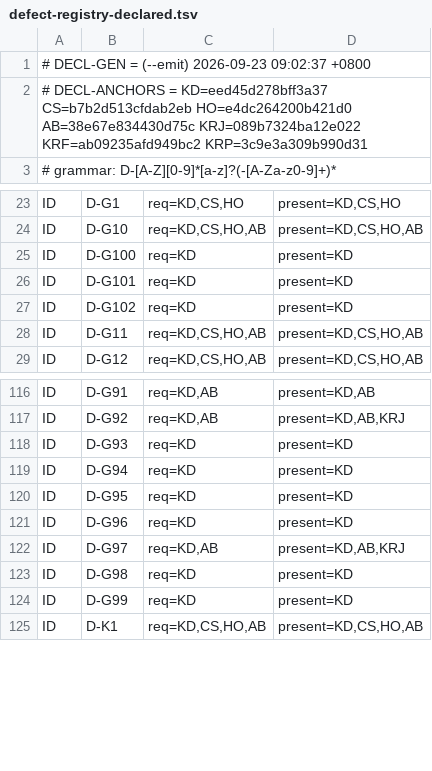
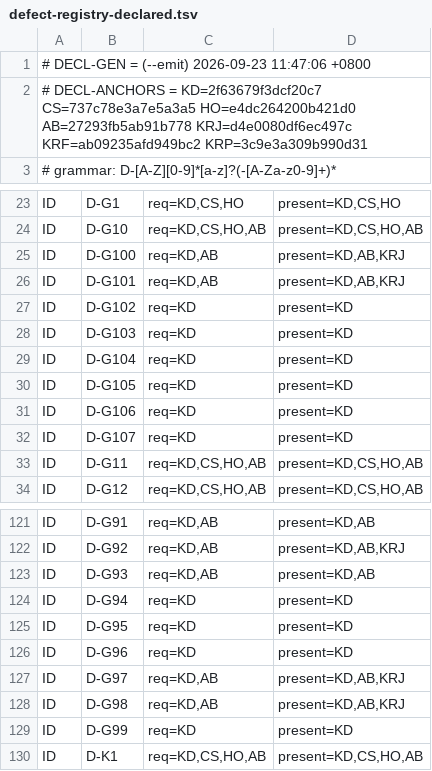
Before and after one commit to isharrrry/WPFOnLinux, a TSV file: build/MilBridge/tools/defect-registry-declared.tsv, drawn as a sheet; only a part is shown, gaps mark what is left out.

```diff
--- a/build/MilBridge/tools/defect-registry-declared.tsv
+++ b/build/MilBridge/tools/defect-registry-declared.tsv
@@ -1,3 +1,3 @@
-# DECL-GEN = (--emit) 2026-09-23 09:02:37 +0800
-# DECL-ANCHORS = KD=eed45d278bff3a37 CS=b7b2d513cfdab2eb HO=e4dc264200b421d0 AB=38e67e834430d75c KRJ=089b7324ba12e022 KRF=ab09235afd949bc2 KRP=3c9e3a309b990d31
+# DECL-GEN = (--emit) 2026-09-23 11:47:06 +0800
+# DECL-ANCHORS = KD=2f63679f3dcf20c7 CS=737c78e3a7e5a3a5 HO=e4dc264200b421d0 AB=27293fb5ab91b778 KRJ=d4e0080df6ec497c KRF=ab09235afd949bc2 KRP=3c9e3a309b990d31
 # grammar: D-[A-Z][0-9]*[a-z]?(-[A-Za-z0-9]+)*
@@ -24,5 +24,10 @@ ID	D-G1	req=KD,CS,HO	present=KD,CS,HO
 ID	D-G10	req=KD,CS,HO,AB	present=KD,CS,HO,AB
-ID	D-G100	req=KD	present=KD
-ID	D-G101	req=KD	present=KD
+ID	D-G100	req=KD,AB	present=KD,AB,KRJ
+ID	D-G101	req=KD,AB	present=KD,AB,KRJ
 ID	D-G102	req=KD	present=KD
+ID	D-G103	req=KD	present=KD
+ID	D-G104	req=KD	present=KD
+ID	D-G105	req=KD	present=KD
+ID	D-G106	req=KD	present=KD
+ID	D-G107	req=KD	present=KD
 ID	D-G11	req=KD,CS,HO,AB	present=KD,CS,HO,AB
@@ -117,3 +122,3 @@ ID	D-G91	req=KD,AB	present=KD,AB
 ID	D-G92	req=KD,AB	present=KD,AB,KRJ
-ID	D-G93	req=KD	present=KD
+ID	D-G93	req=KD,AB	present=KD,AB
 ID	D-G94	req=KD	present=KD
@@ -122,3 +127,3 @@ ID	D-G96	req=KD	present=KD
 ID	D-G97	req=KD,AB	present=KD,AB,KRJ
-ID	D-G98	req=KD	present=KD
+ID	D-G98	req=KD,AB	present=KD,AB,KRJ
 ID	D-G99	req=KD	present=KD
```
Also changed, not shown: 4 other files.
